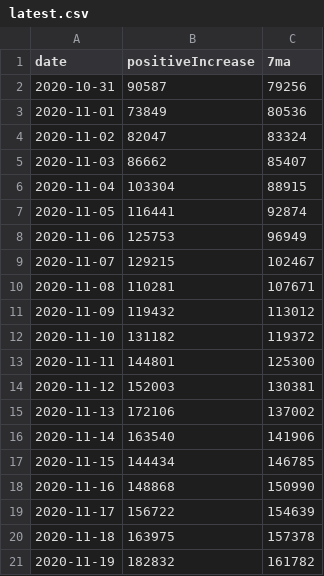
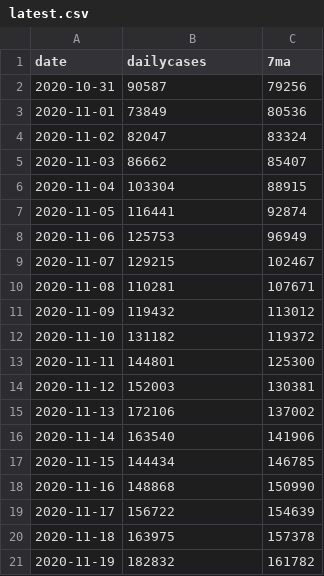
Before and after one commit to cmar/covid-scrape, a CSV file: latest.csv, drawn as a sheet.

Commit message:
rename dailycases column in pandas

```diff
--- a/latest.csv
+++ b/latest.csv
@@ -1,2 +1,2 @@
-date,positiveIncrease,7ma
+date,dailycases,7ma
 2020-10-31,90587,79256
```
Also changed, not shown: 2 other files.
